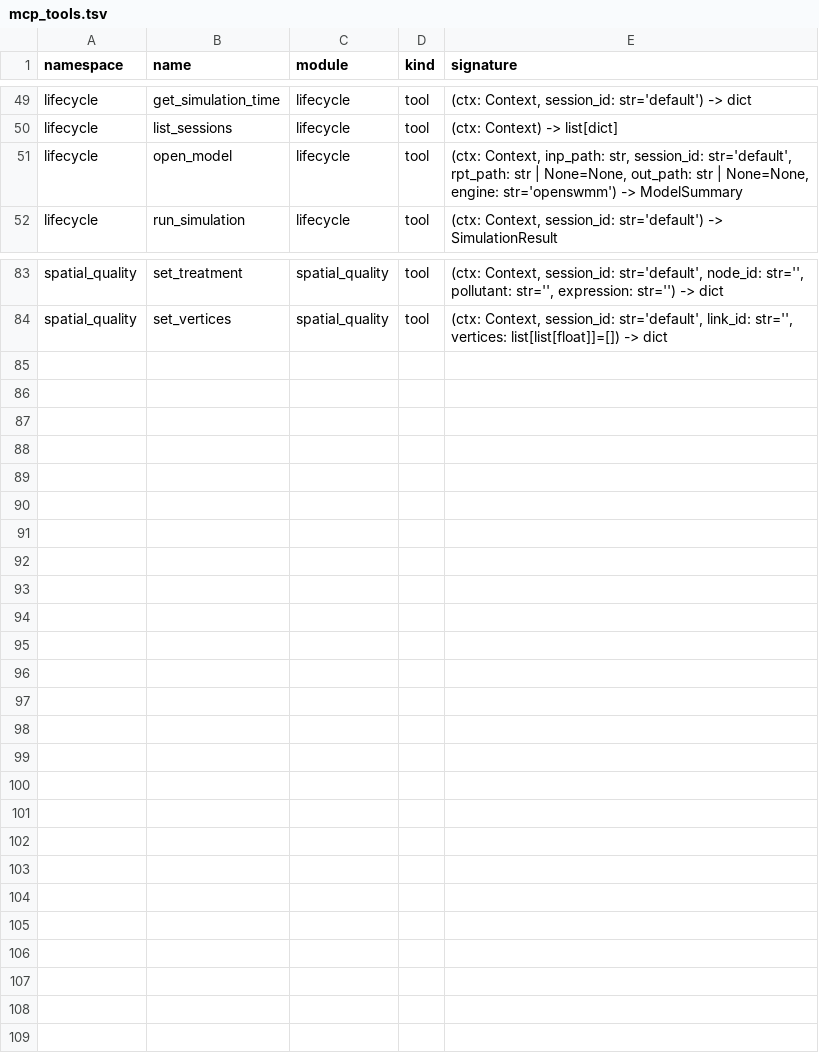
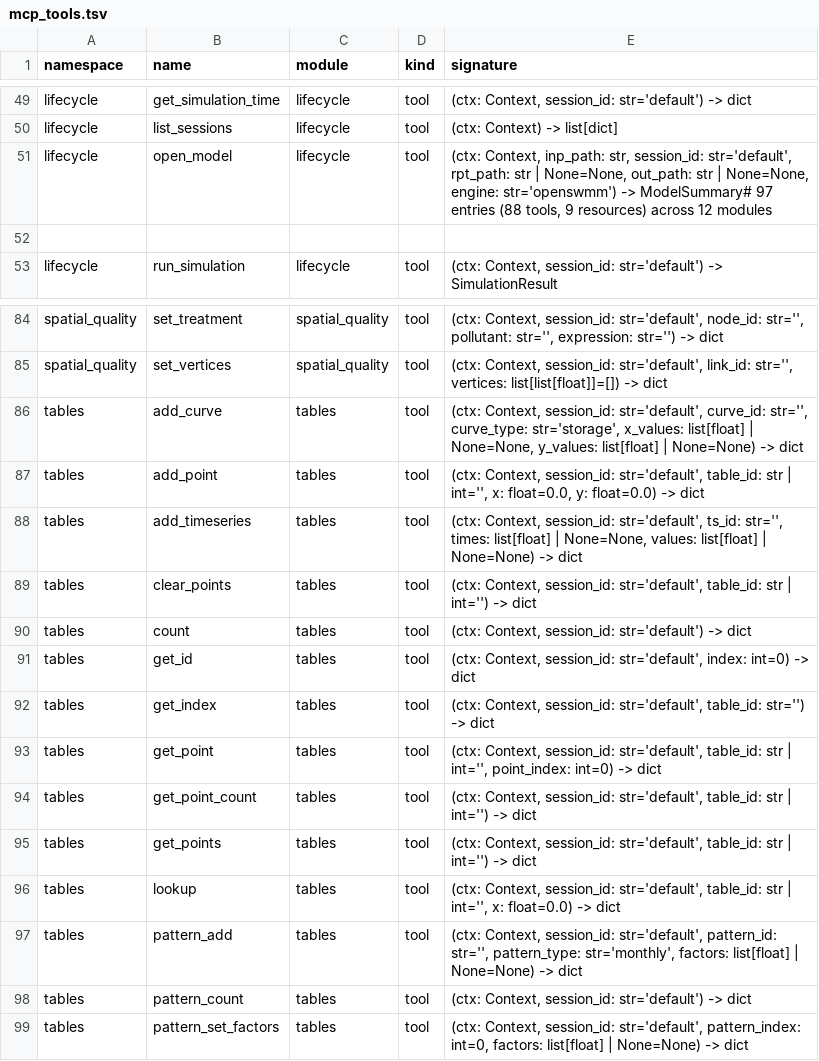
Before and after one commit to HydroCouple/openswmm.engine, a TSV file: docs/parity/mcp_tools.tsv, drawn as a sheet; only a part is shown, gaps mark what is left out.

Commit message:
Phase 2.1: parity matcher MCP-side fuzzy match + tables hint
- match_mcp now runs MCP tool names through alt_verb_objs (the same
  rename-aware heuristic used for Python matching), and accepts an MCP
  tool as parity when its name equals the verb-object, ends with
  _<verb_obj>, starts with <verb_obj>_, or matches with underscores
  collapsed.
- MCP_DOMAIN_HINTS['tables'] now includes the dedicated 'tables'
  namespace in addition to 'building'.

Effect: every C function in the 'tables' domain (13 entries) is now
classified 'parity'. Aggregate counts move from
  parity 49 / mcp-gap 451 / mcp-gap-2d 45 / intentional 7
to
  parity 78 / mcp-gap 422 / mcp-gap-2d 45 / intentional 7

The 29 additional parities are mostly incidental matches the looser
matcher picks up in other domains; they confirm there are no false
positives in tables.

```diff
--- a/docs/parity/mcp_tools.tsv
+++ b/docs/parity/mcp_tools.tsv
@@ -50,3 +50,4 @@ lifecycle	get_simulation_time	lifecycle	tool	(ctx: Context, session_id: str='def
 lifecycle	list_sessions	lifecycle	tool	(ctx: Context) -> list[dict]
-lifecycle	open_model	lifecycle	tool	(ctx: Context, inp_path: str, session_id: str='default', rpt_path: str | None=None, out_path: str | None=None, engine: str='openswmm') -> ModelSummary
+lifecycle	open_model	lifecycle	tool	(ctx: Context, inp_path: str, session_id: str='default', rpt_path: str | None=None, out_path: str | None=None, engine: str='openswmm') -> ModelSummary# 97 entries (88 tools, 9 resources) across 12 modules
+
 lifecycle	run_simulation	lifecycle	tool	(ctx: Context, session_id: str='default') -> SimulationResult
@@ -84 +85,15 @@ spatial_quality	set_treatment	spatial_quality	tool	(ctx: Context, session_id: st
 spatial_quality	set_vertices	spatial_quality	tool	(ctx: Context, session_id: str='default', link_id: str='', vertices: list[list[float]]=[]) -> dict
+tables	add_curve	tables	tool	(ctx: Context, session_id: str='default', curve_id: str='', curve_type: str='storage', x_values: list[float] | None=None, y_values: list[float] | None=None) -> dict
+tables	add_point	tables	tool	(ctx: Context, session_id: str='default', table_id: str | int='', x: float=0.0, y: float=0.0) -> dict
+tables	add_timeseries	tables	tool	(ctx: Context, session_id: str='default', ts_id: str='', times: list[float] | None=None, values: list[float] | None=None) -> dict
+tables	clear_points	tables	tool	(ctx: Context, session_id: str='default', table_id: str | int='') -> dict
+tables	count	tables	tool	(ctx: Context, session_id: str='default') -> dict
+tables	get_id	tables	tool	(ctx: Context, session_id: str='default', index: int=0) -> dict
+tables	get_index	tables	tool	(ctx: Context, session_id: str='default', table_id: str='') -> dict
+tables	get_point	tables	tool	(ctx: Context, session_id: str='default', table_id: str | int='', point_index: int=0) -> dict
+tables	get_point_count	tables	tool	(ctx: Context, session_id: str='default', table_id: str | int='') -> dict
+tables	get_points	tables	tool	(ctx: Context, session_id: str='default', table_id: str | int='') -> dict
+tables	lookup	tables	tool	(ctx: Context, session_id: str='default', table_id: str | int='', x: float=0.0) -> dict
+tables	pattern_add	tables	tool	(ctx: Context, session_id: str='default', pattern_id: str='', pattern_type: str='monthly', factors: list[float] | None=None) -> dict
+tables	pattern_count	tables	tool	(ctx: Context, session_id: str='default') -> dict
+tables	pattern_set_factors	tables	tool	(ctx: Context, session_id: str='default', pattern_index: int=0, factors: list[float] | None=None) -> dict
```
Also changed, not shown: 3 other files.
